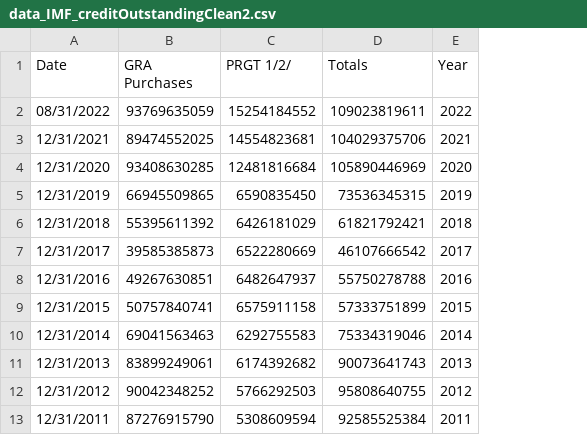
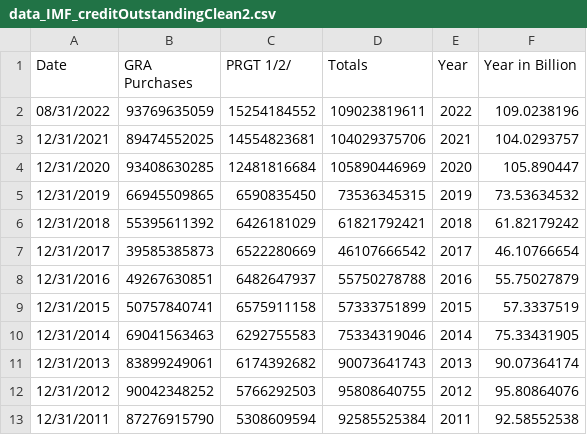
Before and after one commit to Chloechieng/Chloechieng.github.io, a CSV file: data_IMF_creditOutstandingClean2.csv, drawn as a sheet; only a part is shown; the diff names each change by its address in the sheet, - before the commit and + after, or states it on an @@ line.

Commit message:
Add files via upload

```diff
--- a/data_IMF_creditOutstandingClean2.csv
+++ b/data_IMF_creditOutstandingClean2.csv
+column F (Year in Billion), rows 2-13: 109.0238196 | 104.0293757 | 105.890447 | 73.53634532 | 61.82179242 | 46.10766654 | 55.75027879 | 57.3337519 | 75.33431905 | 90.07364174 | 95.80864076 | 92.58552538
```
